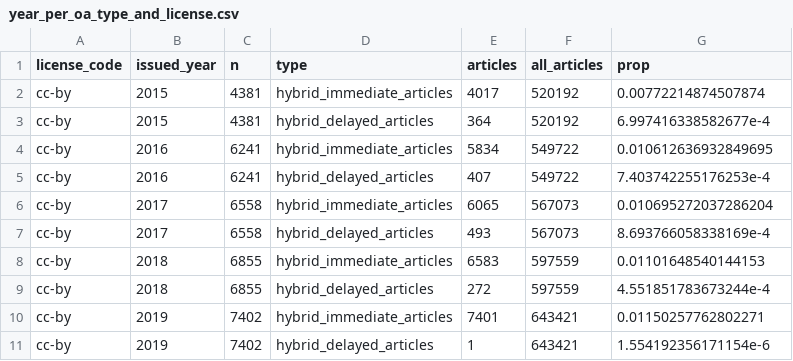
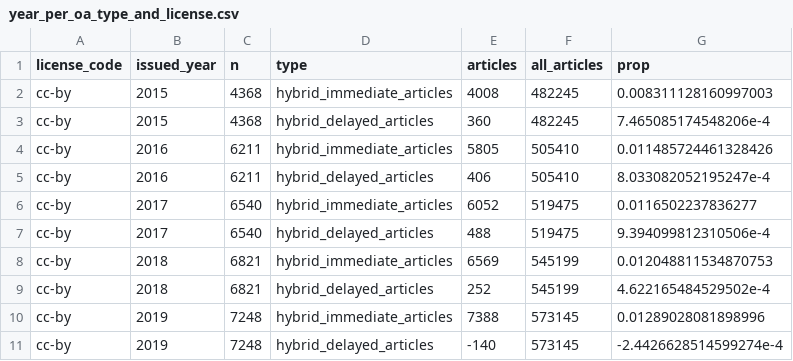
Before and after one commit to njahn82/elsevier_hybrid_invoicing, a CSV file: data/year_per_oa_type_and_license.csv, drawn as a sheet; only a part is shown; the diff covers the shown part only.

Commit message:
exclude articles published in supplements

```diff
--- a/data/year_per_oa_type_and_license.csv
+++ b/data/year_per_oa_type_and_license.csv
@@ -1,11 +1,11 @@
 license_code,issued_year,n,type,articles,all_articles,prop
-cc-by,2015,4381,hybrid_immediate_articles,4017,520192,0.00772214874507874
-cc-by,2015,4381,hybrid_delayed_articles,364,520192,6.997416338582677e-4
-cc-by,2016,6241,hybrid_immediate_articles,5834,549722,0.010612636932849695
-cc-by,2016,6241,hybrid_delayed_articles,407,549722,7.403742255176253e-4
-cc-by,2017,6558,hybrid_immediate_articles,6065,567073,0.010695272037286204
-cc-by,2017,6558,hybrid_delayed_articles,493,567073,8.693766058338169e-4
-cc-by,2018,6855,hybrid_immediate_articles,6583,597559,0.01101648540144153
-cc-by,2018,6855,hybrid_delayed_articles,272,597559,4.551851783673244e-4
-cc-by,2019,7402,hybrid_immediate_articles,7401,643421,0.01150257762802271
-cc-by,2019,7402,hybrid_delayed_articles,1,643421,1.554192356171154e-6
+cc-by,2015,4368,hybrid_immediate_articles,4008,482245,0.008311128160997003
+cc-by,2015,4368,hybrid_delayed_articles,360,482245,7.465085174548206e-4
+cc-by,2016,6211,hybrid_immediate_articles,5805,505410,0.011485724461328426
+cc-by,2016,6211,hybrid_delayed_articles,406,505410,8.033082052195247e-4
+cc-by,2017,6540,hybrid_immediate_articles,6052,519475,0.0116502237836277
+cc-by,2017,6540,hybrid_delayed_articles,488,519475,9.394099812310506e-4
+cc-by,2018,6821,hybrid_immediate_articles,6569,545199,0.012048811534870753
+cc-by,2018,6821,hybrid_delayed_articles,252,545199,4.622165484529502e-4
+cc-by,2019,7248,hybrid_immediate_articles,7388,573145,0.01289028081898996
+cc-by,2019,7248,hybrid_delayed_articles,-140,573145,-2.4426628514599274e-4
```
Also changed, not shown: 85 edited cells elsewhere in this file, data/article_volume.csv, data/article_volume_para_regular.csv, 7 other files.
